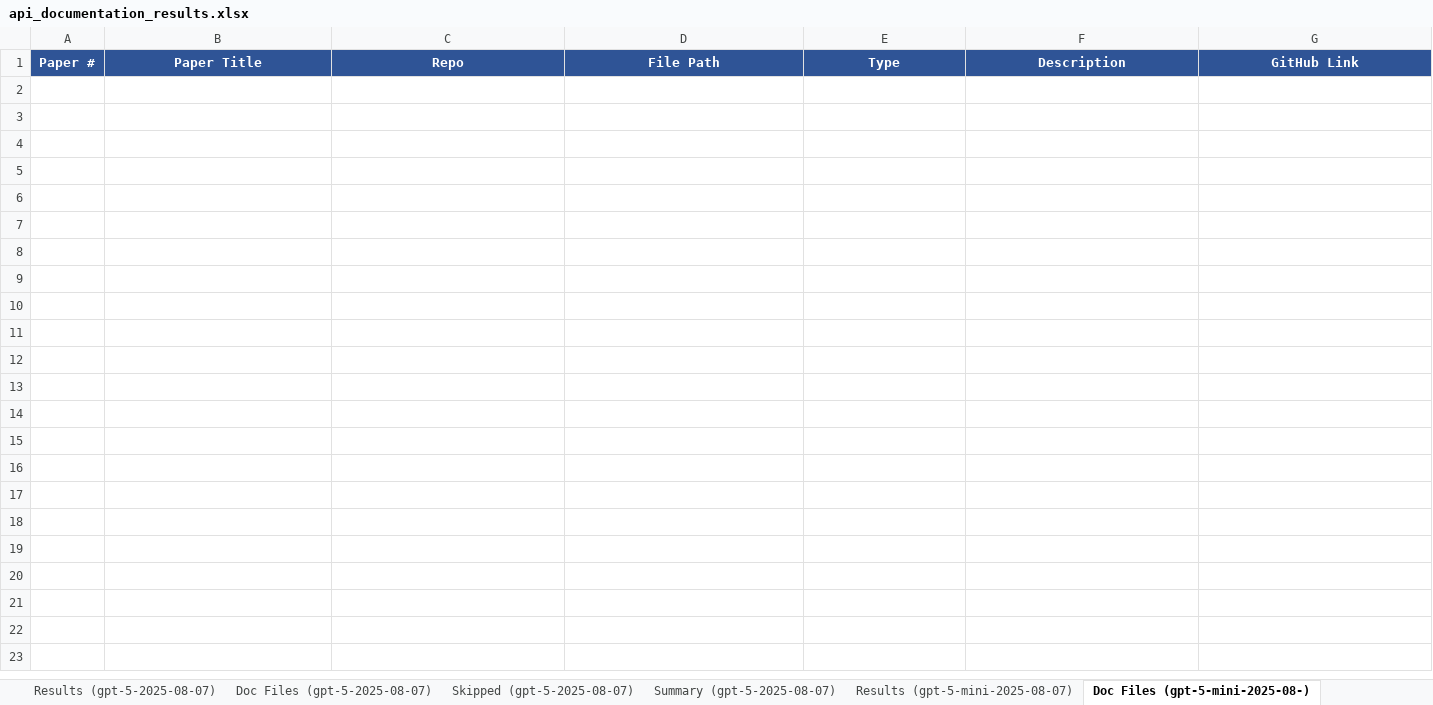
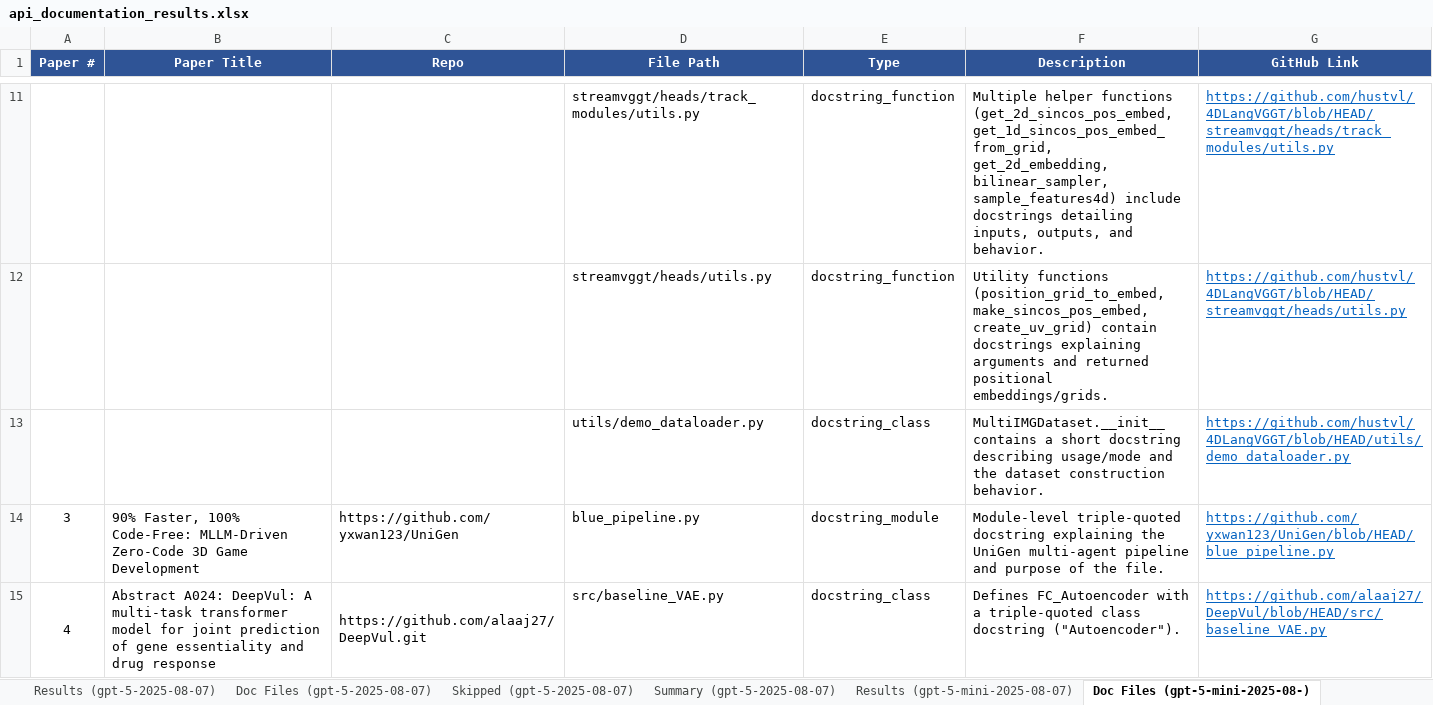
Before and after one commit to AminDaryan/Scrape-GitHub, an Excel workbook: requirement_checks/5.1/5.1.4.code_documentation_quality/check_github_repo_api_documentation/results/api_documentation_results.xlsx, sheet Doc Files (gpt-5-mini-2025-08-), drawn as a sheet; only a part is shown, gaps mark what is left out; values as stored, in another font and other column widths than the file's, no borders; the diff covers the shown part only; the diff names each change by its address in the sheet, - before the commit and + after, or states it on an @@ line.

```diff
--- a/requirement_checks/5.1/5.1.4.code_documentation_quality/check_github_repo_api_documentation/results/api_documentation_results.xlsx (sheet Doc Files (gpt-5-mini-2025-08-))
+++ b/requirement_checks/5.1/5.1.4.code_documentation_quality/check_github_repo_api_documentation/results/api_documentation_results.xlsx (sheet Doc Files (gpt-5-mini-2025-08-))
+row 11:  |  |  | streamvggt/heads/track_modules/utils.py | docstring_function | Multiple helper functions (get_2d_sincos_pos_embed, get_1d_sincos_pos_embed_from_grid, get_2d_embedding, bilinear_sampler, sample_features4d) include docstrings detailing inputs, outputs, and behavior. | https://github.com/hustvl/4DLangVGGT/blob/HEAD/streamvggt/heads/track_modules/utils.py
+row 12:  |  |  | streamvggt/heads/utils.py | docstring_function | Utility functions (position_grid_to_embed, make_sincos_pos_embed, create_uv_grid) contain docstrings explaining arguments and returned positional embeddings/grids. | https://github.com/hustvl/4DLangVGGT/blob/HEAD/streamvggt/heads/utils.py
+row 13:  |  |  | utils/demo_dataloader.py | docstring_class | MultiIMGDataset.__init__ contains a short docstring describing usage/mode and the dataset construction behavior. | https://github.com/hustvl/4DLangVGGT/blob/HEAD/utils/demo_dataloader.py
+row 14: 3 | 90% Faster, 100% Code-Free: MLLM-Driven Zero-Code 3D Game Development | https://github.com/yxwan123/UniGen | blue_pipeline.py | docstring_module | Module-level triple-quoted docstring explaining the UniGen multi-agent pipeline and purpose of the file. | https://github.com/yxwan123/UniGen/blob/HEAD/blue_pipeline.py
+row 15: 4 | Abstract A024: DeepVul: A multi-task transformer model for joint prediction of gene essentiality and drug response | https://github.com/alaaj27/DeepVul.git | src/baseline_VAE.py | docstring_class | Defines FC_Autoencoder with a triple-quoted class docstring ("Autoencoder"). | https://github.com/alaaj27/DeepVul/blob/HEAD/src/baseline_VAE.py
```
Also changed, not shown: 167 added rows elsewhere in this sheet, sheet Doc Files (gpt-5-2025-08-07), sheet Doc Files (gpt-5-nano-2025-08-), sheet Results (gpt-5-nano-2025-08-07), sheet Results (gpt-5-mini-2025-08-07), sheet Results (gpt-5-2025-08-07), sheet Model Comparison, 6 more sheets, 34 other files.
